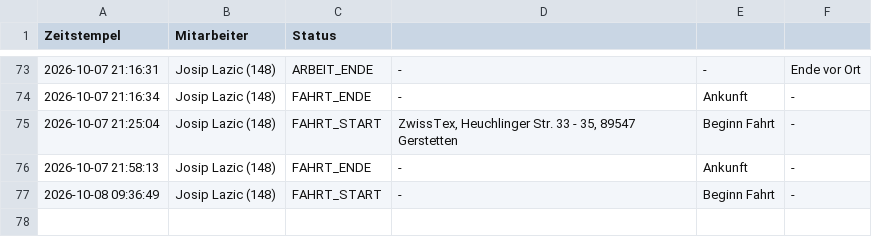
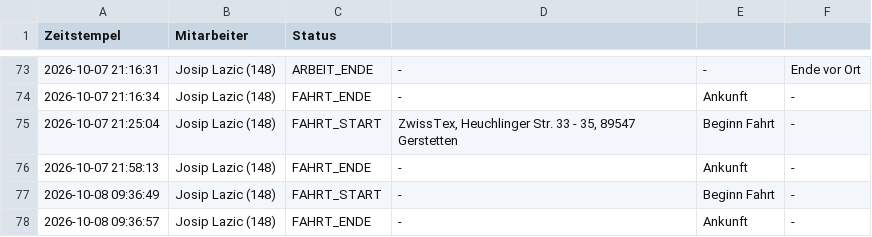
Before and after one commit to nasty007/Zeiterfassung, a CSV file: zeiterfassung_2026-10.csv, drawn as a sheet; only a part is shown, gaps mark what is left out; the diff names each change by its address in the sheet, - before the commit and + after, or states it on an @@ line.

Commit message:
Service: Fahrt Ende (2026-10-08 09:36:57)

```diff
--- a/zeiterfassung_2026-10.csv
+++ b/zeiterfassung_2026-10.csv
+row 78: 2026-10-08 09:36:57 | Josip Lazic (148) | FAHRT_ENDE | - | Ankunft | -
```
